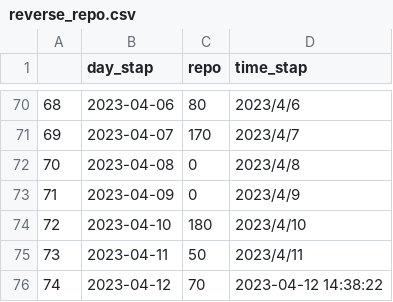
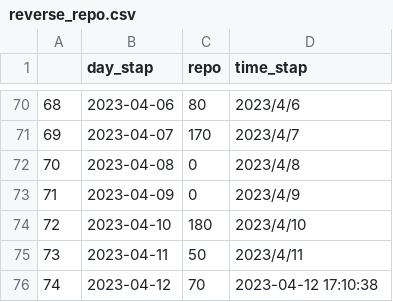
Before and after one commit to haqtong/reverse, a CSV file: src/data/reverse_repo.csv, drawn as a sheet; only a part is shown, gaps mark what is left out.

Commit message:
daily_update

```diff
--- a/src/data/reverse_repo.csv
+++ b/src/data/reverse_repo.csv
@@ -75,2 +75,2 @@
 73,2023-04-11,50,2023/4/11
-74,2023-04-12,70,2023-04-12 14:38:22
+74,2023-04-12,70,2023-04-12 17:10:38
```
